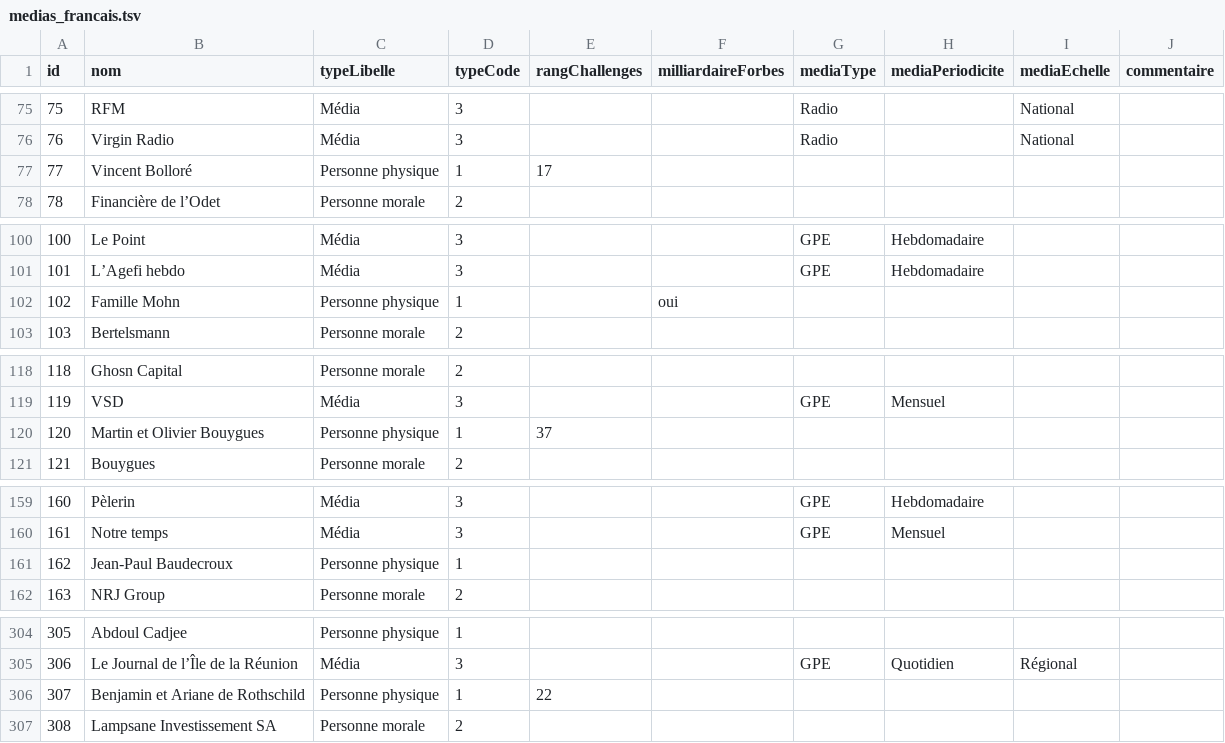
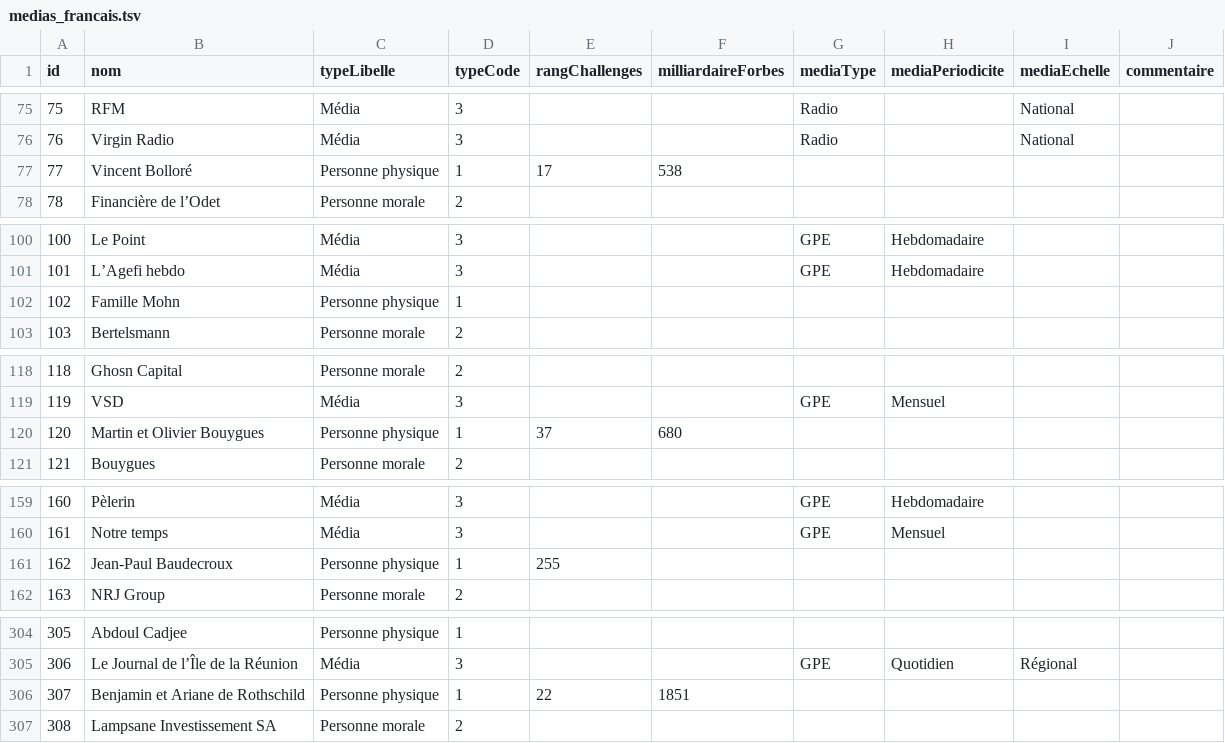
Before and after one commit to mdiplo/Medias_francais, a TSV file: medias_francais.tsv, drawn as a sheet; only a part is shown, gaps mark what is left out; the diff covers the shown part only.

Commit message:
Update medias_francais.tsv
MAJ rang Forbes 2020

```diff
--- a/medias_francais.tsv
+++ b/medias_francais.tsv
@@ -76,3 +76,3 @@ id	nom	typeLibelle	typeCode	rangChallenges	milliardaireForbes	mediaType	mediaPer
 76	Virgin Radio	Média	3			Radio		National	
-77	Vincent Bolloré	Personne physique	1	17					
+77	Vincent Bolloré	Personne physique	1	17	538				
 78	Financière de l’Odet	Personne morale	2						
@@ -101,3 +101,3 @@ id	nom	typeLibelle	typeCode	rangChallenges	milliardaireForbes	mediaType	mediaPer
 101	L’Agefi hebdo	Média	3			GPE	Hebdomadaire		
-102	Famille Mohn	Personne physique	1		oui				
+102	Famille Mohn	Personne physique	1						
 103	Bertelsmann	Personne morale	2						
@@ -119,3 +119,3 @@ id	nom	typeLibelle	typeCode	rangChallenges	milliardaireForbes	mediaType	mediaPer
 119	VSD	Média	3			GPE	Mensuel		
-120	Martin et Olivier Bouygues	Personne physique	1	37					
+120	Martin et Olivier Bouygues	Personne physique	1	37	680				
 121	Bouygues	Personne morale	2						
@@ -160,3 +160,3 @@ id	nom	typeLibelle	typeCode	rangChallenges	milliardaireForbes	mediaType	mediaPer
 161	Notre temps	Média	3			GPE	Mensuel		
-162	Jean-Paul Baudecroux	Personne physique	1						
+162	Jean-Paul Baudecroux	Personne physique	1	255					
 163	NRJ Group	Personne morale	2						
@@ -305,3 +305,3 @@ id	nom	typeLibelle	typeCode	rangChallenges	milliardaireForbes	mediaType	mediaPer
 306	Le Journal de l’Île de la Réunion	Média	3			GPE	Quotidien	Régional	
-307	Benjamin et Ariane de Rothschild	Personne physique	1	22					
+307	Benjamin et Ariane de Rothschild	Personne physique	1	22	1851				
 308	Lampsane Investissement SA	Personne morale	2						
```
Also changed, not shown: 9 edited cells elsewhere in this file.
